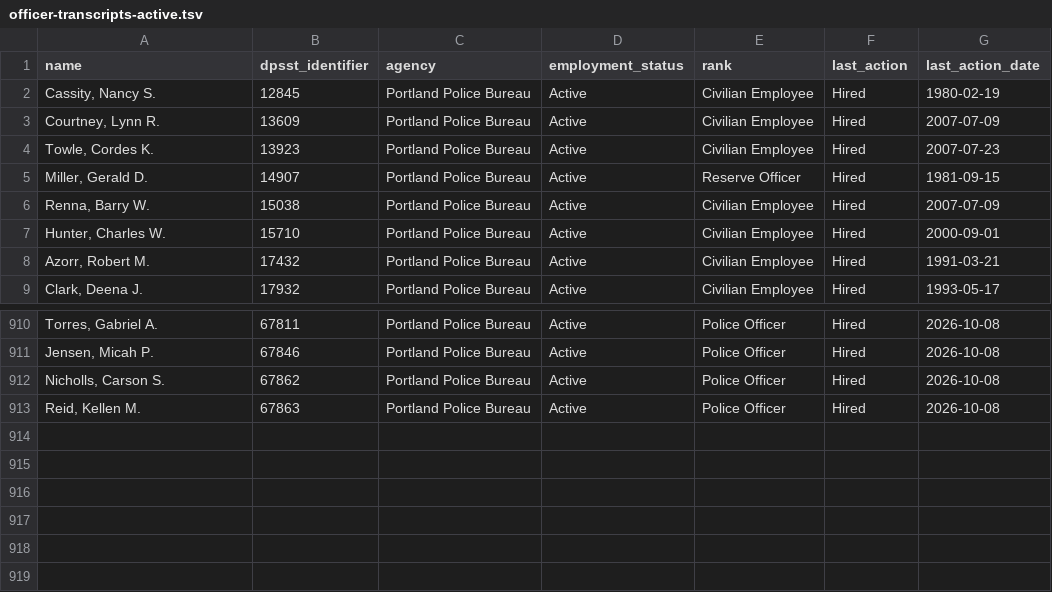
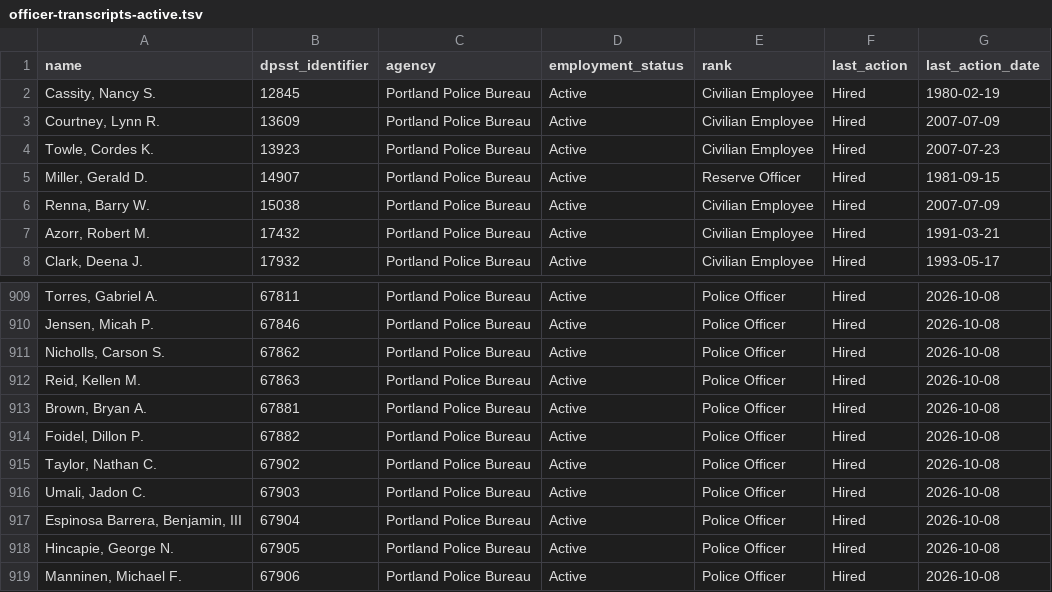
Before and after one commit to PDX-Police-Accountability/dpsst-data, a TSV file: officers/summary/officer-transcripts-active.tsv, drawn as a sheet; only a part is shown, gaps mark what is left out.

```diff
--- a/officers/summary/officer-transcripts-active.tsv
+++ b/officers/summary/officer-transcripts-active.tsv
@@ -6,3 +6,2 @@ Miller, Gerald D.	14907	Portland Police Bureau	Active	Reserve Officer	Hired	1981
 Renna, Barry W.	15038	Portland Police Bureau	Active	Civilian Employee	Hired	2007-07-09
-Hunter, Charles W.	15710	Portland Police Bureau	Active	Civilian Employee	Hired	2000-09-01
 Azorr, Robert M.	17432	Portland Police Bureau	Active	Civilian Employee	Hired	1991-03-21
@@ -913 +912,8 @@ Nicholls, Carson S.	67862	Portland Police Bureau	Active	Police Officer	Hired	202
 Reid, Kellen M.	67863	Portland Police Bureau	Active	Police Officer	Hired	2026-10-08
+Brown, Bryan A.	67881	Portland Police Bureau	Active	Police Officer	Hired	2026-10-08
+Foidel, Dillon P.	67882	Portland Police Bureau	Active	Police Officer	Hired	2026-10-08
+Taylor, Nathan C.	67902	Portland Police Bureau	Active	Police Officer	Hired	2026-10-08
+Umali, Jadon C.	67903	Portland Police Bureau	Active	Police Officer	Hired	2026-10-08
+Espinosa Barrera, Benjamin, III	67904	Portland Police Bureau	Active	Police Officer	Hired	2026-10-08
+Hincapie, George N.	67905	Portland Police Bureau	Active	Police Officer	Hired	2026-10-08
+Manninen, Michael F.	67906	Portland Police Bureau	Active	Police Officer	Hired	2026-10-08
```
Also changed, not shown: officers/summary/officer-transcripts.tsv, 40 other files.
